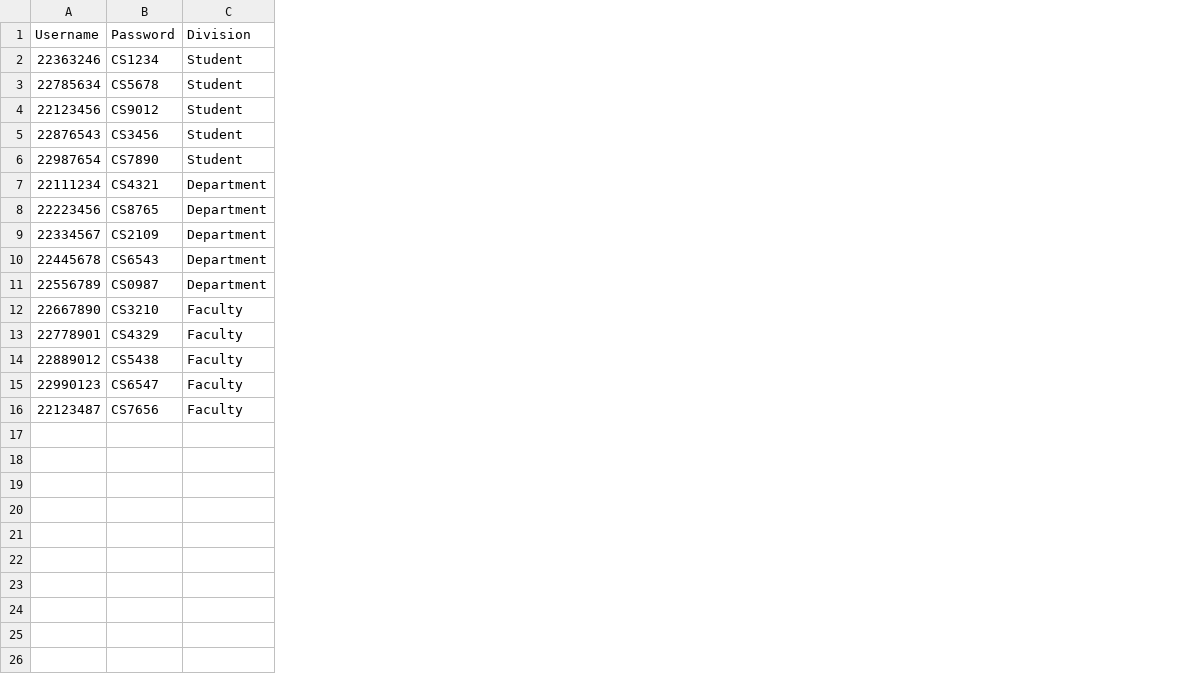
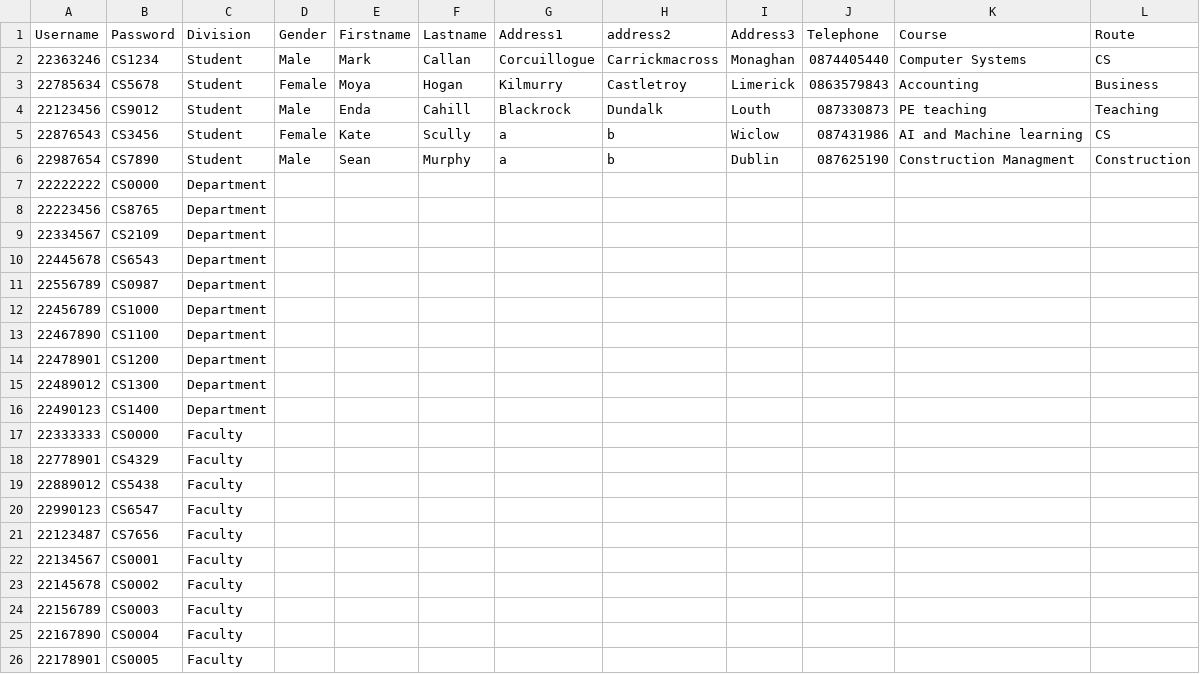
Before and after one commit to seanieStack/CS4013-21, a CSV file: src/data/LoginInfo.csv, drawn as a sheet; removed rows and columns are numbered as before the commit, all else as after; the diff names each change by its address in the sheet, - before the commit and + after, or states it on an @@ line.

```diff
--- a/src/data/LoginInfo.csv
+++ b/src/data/LoginInfo.csv
+column D (Gender), rows 2-6: Male | Female | Male | Female | Male
+column E (Firstname), rows 2-6: Mark | Moya | Enda | Kate | Sean
+column F (Lastname), rows 2-6: Callan | Hogan | Cahill | Scully | Murphy
+column G (Address1), rows 2-6: Corcuillogue | Kilmurry | Blackrock | a | a
+column H (address2), rows 2-6: Carrickmacross | Castletroy | Dundalk | b | b
+column I (Address3), rows 2-6: Monaghan | Limerick | Louth | Wiclow | Dublin
+column J (Telephone), rows 2-6: 0874405440 | 0863579843 | 087330873 | 087431986 | 087625190
+column K (Course), rows 2-6: Computer Systems | Accounting | PE teaching | AI and Machine learning | Construction Managment
+column L (Route), rows 2-6: CS | Business | Teaching | CS | Construction
-row 7: 22111234 | CS4321 | Department
+row 7: 22222222 | CS0000 | Department
-row 12: 22667890 | CS3210 | Faculty
+row 12: 22456789 | CS1000 | Department
+row 13: 22467890 | CS1100 | Department
+row 14: 22478901 | CS1200 | Department
+row 15: 22489012 | CS1300 | Department
+row 16: 22490123 | CS1400 | Department
+row 17: 22333333 | CS0000 | Faculty
+row 22: 22134567 | CS0001 | Faculty
+row 23: 22145678 | CS0002 | Faculty
+row 24: 22156789 | CS0003 | Faculty
+row 25: 22167890 | CS0004 | Faculty
+row 26: 22178901 | CS0005 | Faculty
```
Also changed, not shown: 12 other files.
